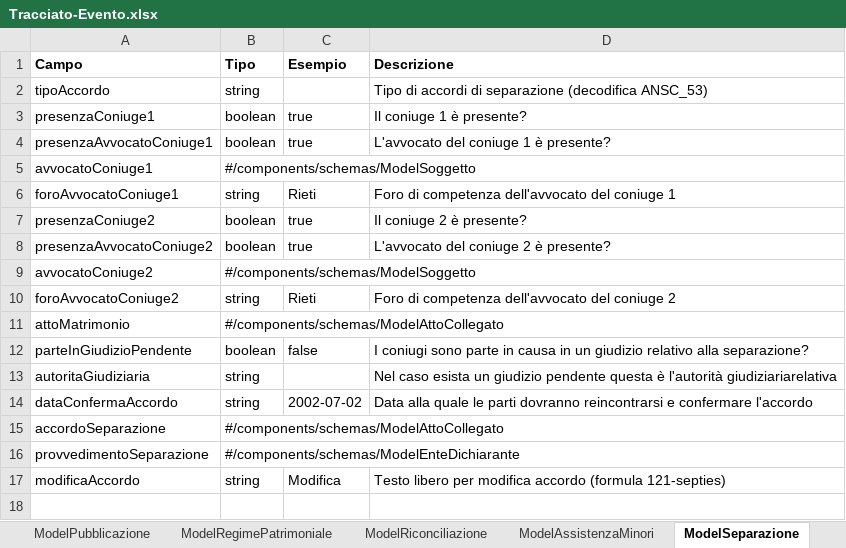
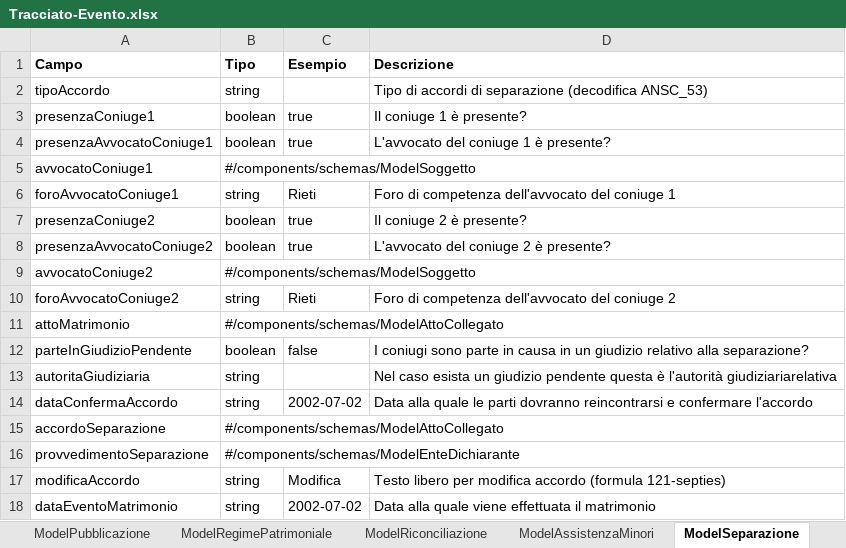
Before and after one commit to italia/ansc, an Excel workbook: docs/Caratteristiche_servizi/Tracciato-Evento.xlsx, sheet ModelSeparazione, drawn as a sheet; values as stored, in another font and other column widths than the file's, no borders; the diff names each change by its address in the sheet, - before the commit and + after, or states it on an @@ line.

```diff
--- a/docs/Caratteristiche_servizi/Tracciato-Evento.xlsx (sheet ModelSeparazione)
+++ b/docs/Caratteristiche_servizi/Tracciato-Evento.xlsx (sheet ModelSeparazione)
+row 18: dataEventoMatrimonio | string | 2002-07-02 | Data alla quale viene effettuata il matrimonio
```
Also changed, not shown: docs/Decodifiche/96_dec_motivo_recupero.xlsx, docs/Mapping_casi_uso/matrimoni/Sep_Div_002.xlsx, 38 other files.
